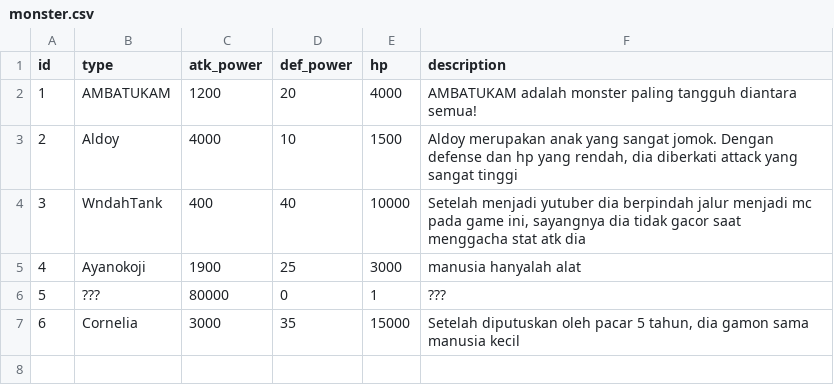
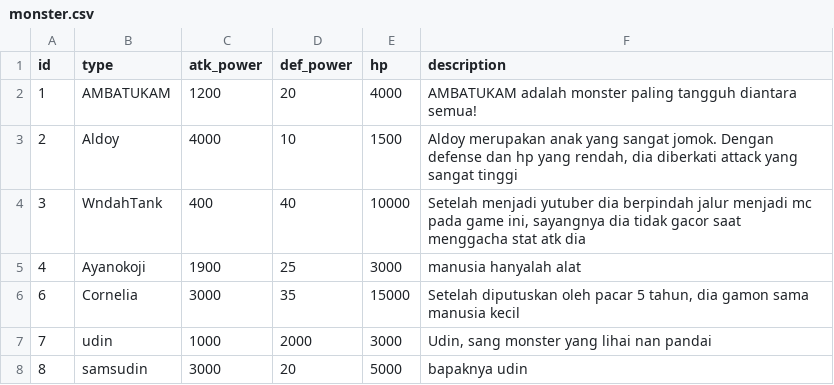
Before and after one commit to Labpro-21/if1210-2024-tubes-k04-a, a CSV file: data/akumausavebaru/monster.csv, drawn as a sheet.

```diff
--- a/data/akumausavebaru/monster.csv
+++ b/data/akumausavebaru/monster.csv
@@ -5,3 +5,4 @@ id;type;atk_power;def_power;hp;description
 4;Ayanokoji;1900;25;3000;manusia hanyalah alat
-5;???;80000;0;1;???
 6;Cornelia;3000;35;15000;Setelah diputuskan oleh pacar 5 tahun, dia gamon sama manusia kecil
+7;udin;1000;2000;3000;Udin, sang monster yang lihai nan pandai
+8;samsudin;3000;20;5000;bapaknya udin
```
Also changed, not shown: data/default_folder/monster.csv, 21 other files.
